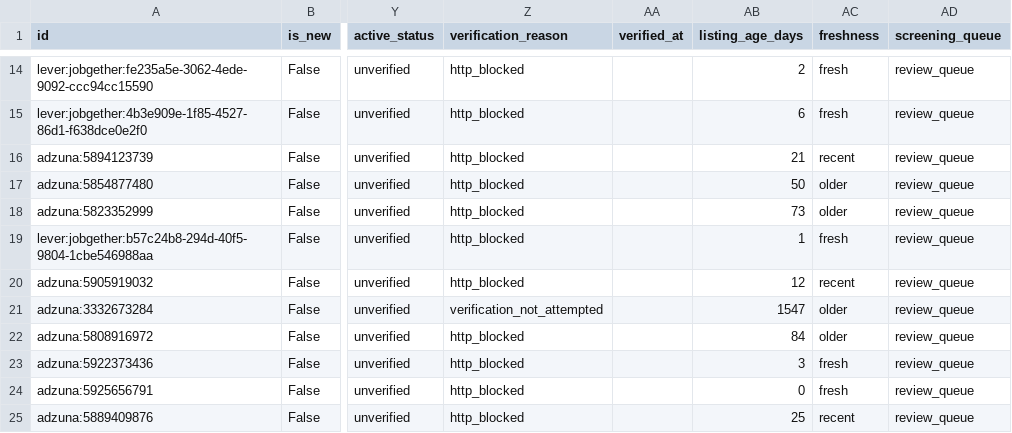
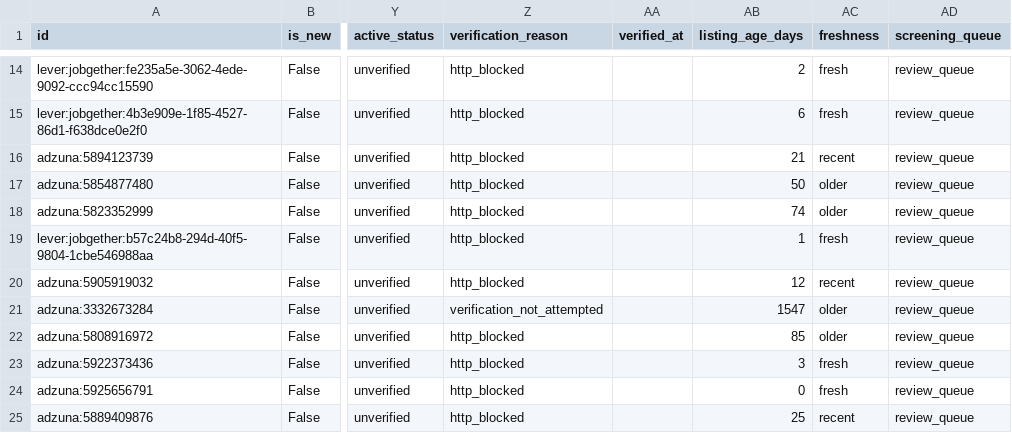
Before and after one commit to Akshit98/akshit-job-search-automation, a CSV file: output/jobs.csv, drawn as a sheet; only a part is shown, gaps mark what is left out; the diff covers the shown part only; the diff names each change by its address in the sheet, - before the commit and + after, or states it on an @@ line.

```diff
--- a/output/jobs.csv
+++ b/output/jobs.csv
-AB18 (listing_age_days): 73
+AB18 (listing_age_days): 74
-AB22 (listing_age_days): 84
+AB22 (listing_age_days): 85
```
Also changed, not shown: 1 removed row and 78 edited cells elsewhere in this file, 3 other files.
